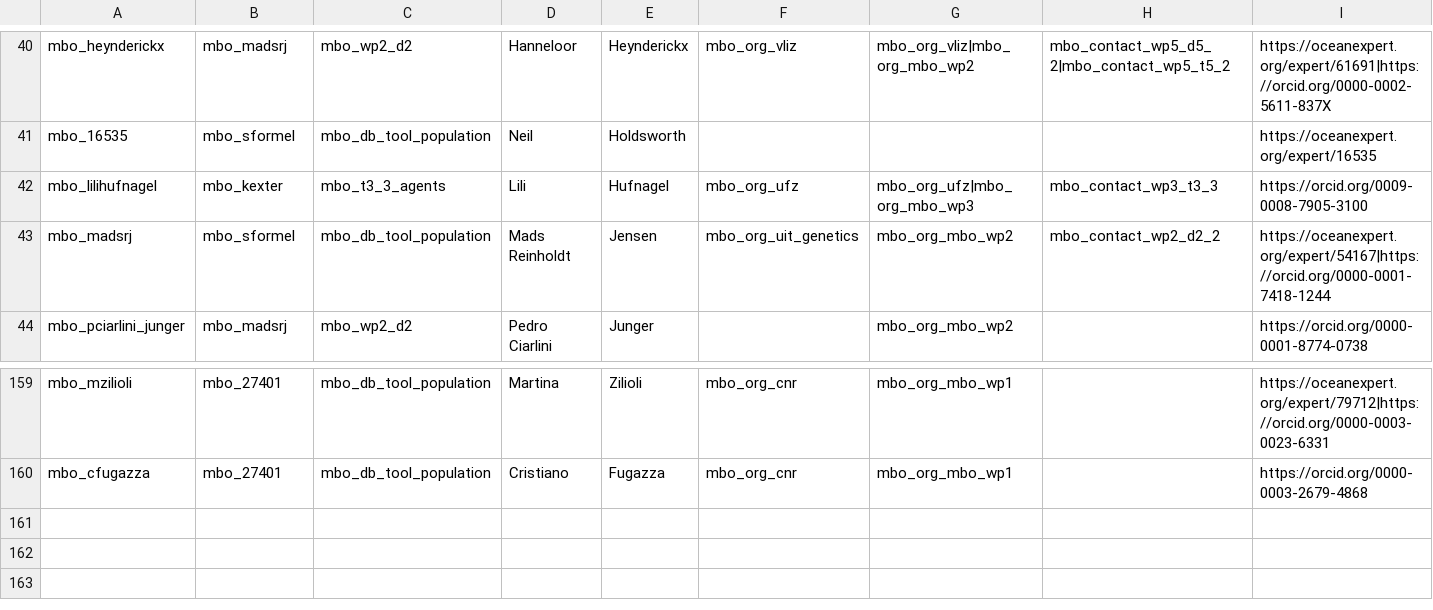
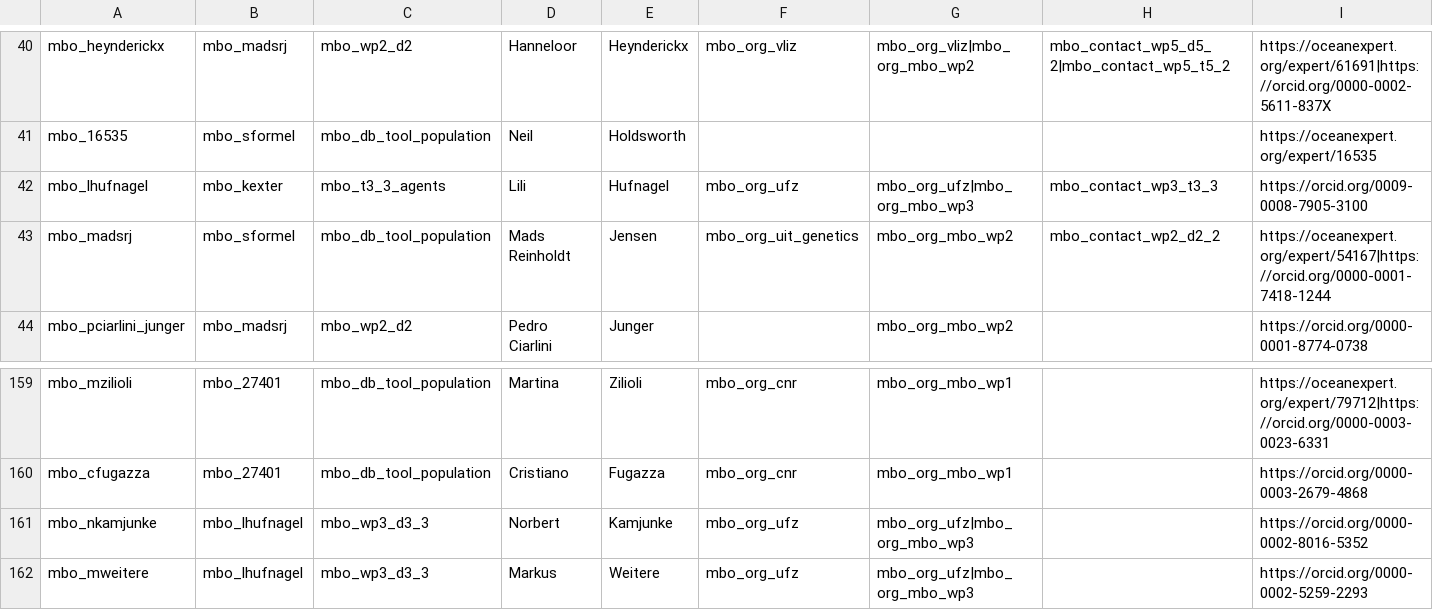
Before and after one commit to marco-bolo/csv-to-json-ld, a CSV file: data/Person.csv, drawn as a sheet; only a part is shown, gaps mark what is left out.

```diff
--- a/data/Person.csv
+++ b/data/Person.csv
@@ -41,3 +41,3 @@ mbo_heynderickx,mbo_madsrj,mbo_wp2_d2,Hanneloor,Heynderickx,mbo_org_vliz,mbo_org
 mbo_16535,mbo_sformel,mbo_db_tool_population,Neil,Holdsworth,,,,https://oceanexpert.org/expert/16535
-mbo_lilihufnagel,mbo_kexter,mbo_t3_3_agents,Lili,Hufnagel,mbo_org_ufz,mbo_org_ufz|mbo_org_mbo_wp3,mbo_contact_wp3_t3_3,https://orcid.org/0009-0008-7905-3100
+mbo_lhufnagel,mbo_kexter,mbo_t3_3_agents,Lili,Hufnagel,mbo_org_ufz,mbo_org_ufz|mbo_org_mbo_wp3,mbo_contact_wp3_t3_3,https://orcid.org/0009-0008-7905-3100
 mbo_madsrj,mbo_sformel,mbo_db_tool_population,Mads Reinholdt,Jensen,mbo_org_uit_genetics,mbo_org_mbo_wp2,mbo_contact_wp2_d2_2,https://oceanexpert.org/expert/54167|https://orcid.org/0000-0001-7418-1244
@@ -160 +160,3 @@ mbo_mzilioli,mbo_27401,mbo_db_tool_population,Martina,Zilioli,mbo_org_cnr,mbo_or
 mbo_cfugazza,mbo_27401,mbo_db_tool_population,Cristiano,Fugazza,mbo_org_cnr,mbo_org_mbo_wp1,,https://orcid.org/0000-0003-2679-4868
+mbo_nkamjunke,mbo_lhufnagel,mbo_wp3_d3_3,Norbert,Kamjunke,mbo_org_ufz,mbo_org_ufz|mbo_org_mbo_wp3,,https://orcid.org/0000-0002-8016-5352
+mbo_mweitere,mbo_lhufnagel,mbo_wp3_d3_3,Markus,Weitere,mbo_org_ufz,mbo_org_ufz|mbo_org_mbo_wp3,,https://orcid.org/0000-0002-5259-2293
```
Also changed, not shown: data/Place.csv.
